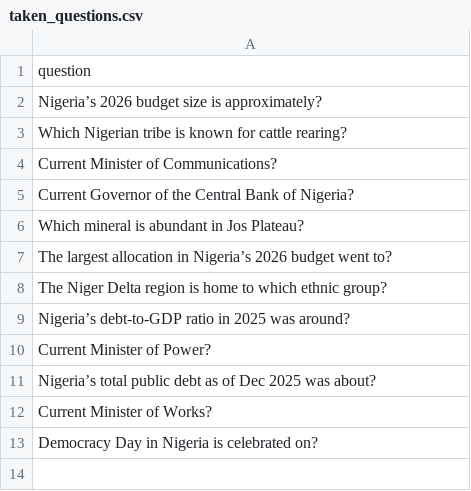
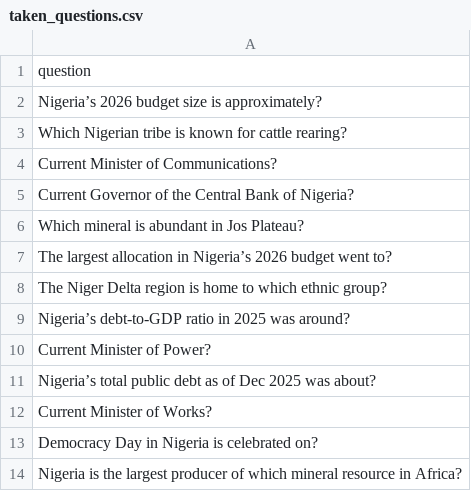
Before and after one commit to datascience-uniben/faculty_of_com_quiz, a CSV file: taken_questions.csv, drawn as a sheet.

Commit message:
Mark question as used: ICT

```diff
--- a/taken_questions.csv
+++ b/taken_questions.csv
@@ -13 +13,2 @@ Current Minister of Works?
 Democracy Day in Nigeria is celebrated on?
+Nigeria is the largest producer of which mineral resource in Africa?
```
